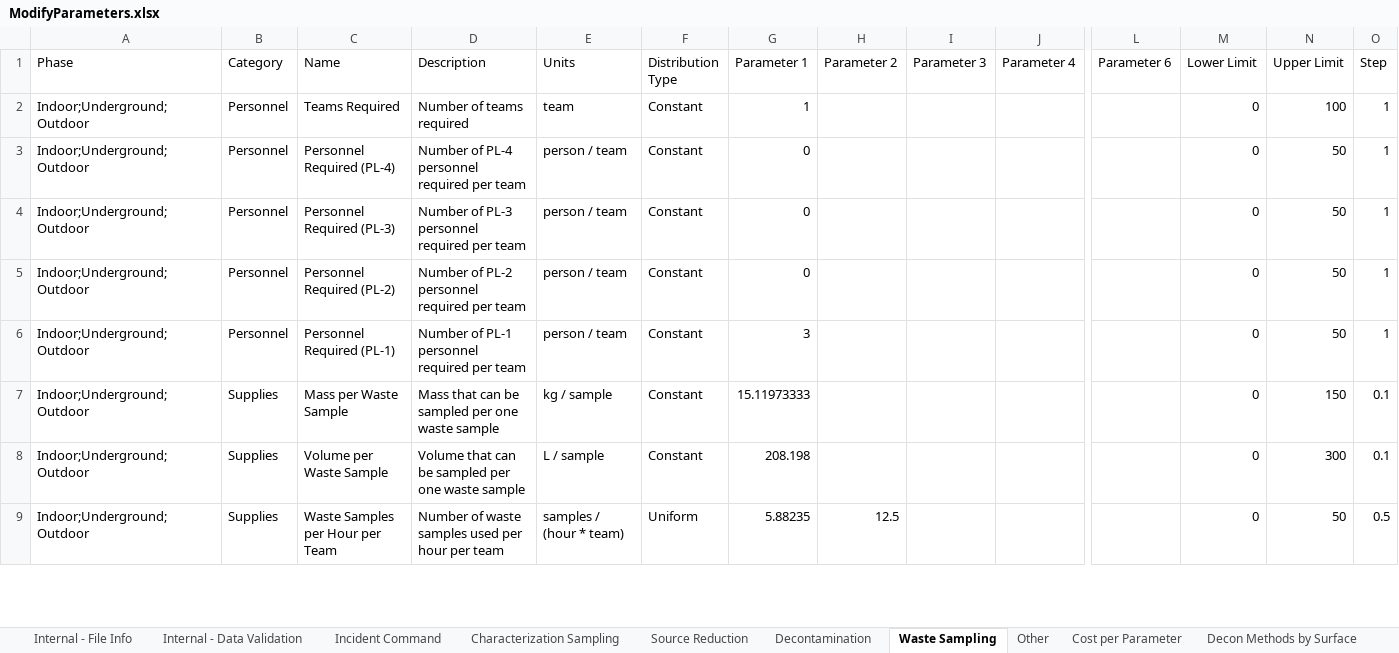
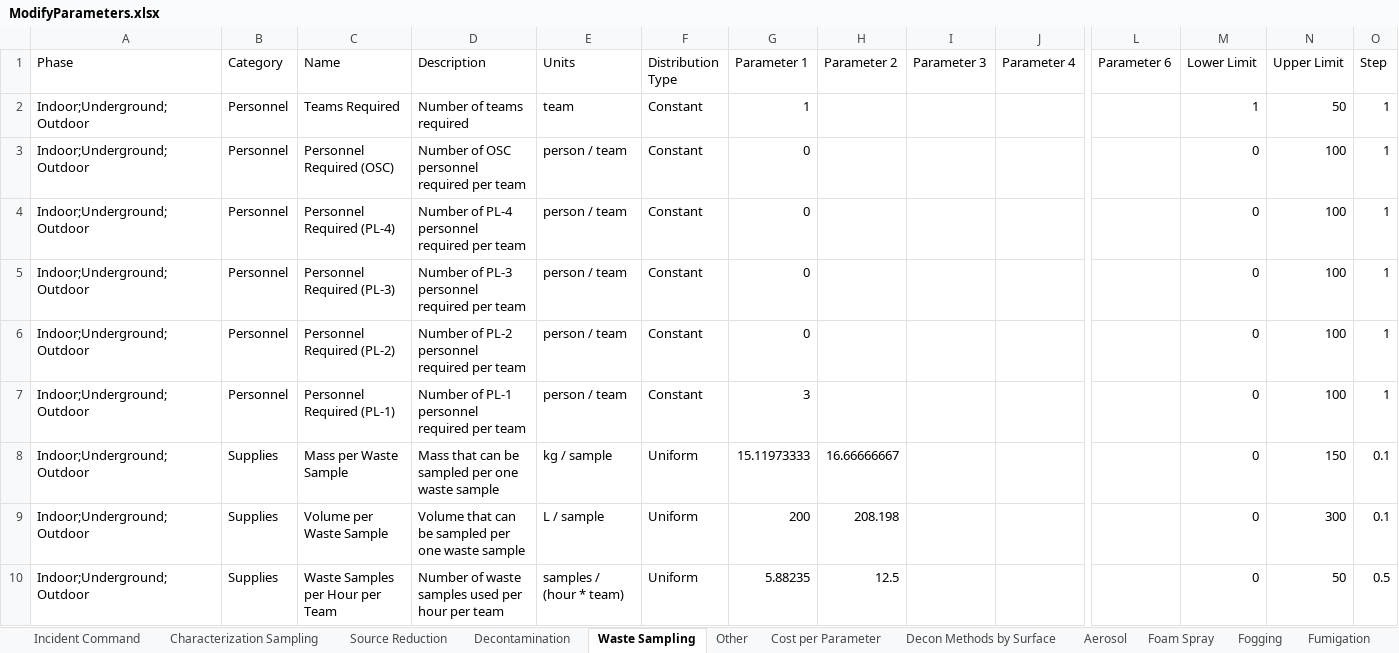
Before and after one commit to USEPA/EPADecon, an Excel workbook: InputFiles/ModifyParameters.xlsx, sheet Waste Sampling, drawn as a sheet; only a part is shown, gaps mark what is left out; values as stored, in another font and other column widths than the file's, no borders; conditional formats and table styles not drawn; addresses are those after the commit; rows hold the shown columns only; the diff covers the shown part only; the diff names each change by its address in the sheet, - before the commit and + after, or states it on an @@ line.

Commit message:
Added in baseline parameters datasheets

```diff
--- a/InputFiles/ModifyParameters.xlsx (sheet Waste Sampling)
+++ b/InputFiles/ModifyParameters.xlsx (sheet Waste Sampling)
@@ sheet tab hidden: Internal - File Info @@
@@ sheet tab hidden: Internal - Data Validation @@
-M2 (Lower Limit): 0
+M2 (Lower Limit): 1
-N2 (Upper Limit): 100
+N2 (Upper Limit): 50
+row 3: Indoor;Underground;Outdoor | Personnel | Personnel Required (OSC) | Number of OSC personnel required per team | person / team | Constant | 0 |  |  |  |  | 0 | 100 | 1
-N4:N7 (Upper Limit): 50
+N4:N7 (Upper Limit): 100
-F8:F9 (Distribution Type): Constant
+F8:F9 (Distribution Type): Uniform
-H8 (Parameter 2): (empty)
+H8 (Parameter 2): 16.66666667
-G9 (Parameter 1): 208.198
+G9 (Parameter 1): 200
-H9 (Parameter 2): (empty)
+H9 (Parameter 2): 208.198
```
Also changed, not shown: 8 added rows, 9 removed rows and 24 edited cells elsewhere in this sheet, sheet Liquid Immersion, sheet Foam Spray, sheet Characterization Sampling, sheet Fumigation, sheet Source Reduction, sheet Cost per Parameter, 10 more sheets, InputFiles/DefineScenario.xlsx.
